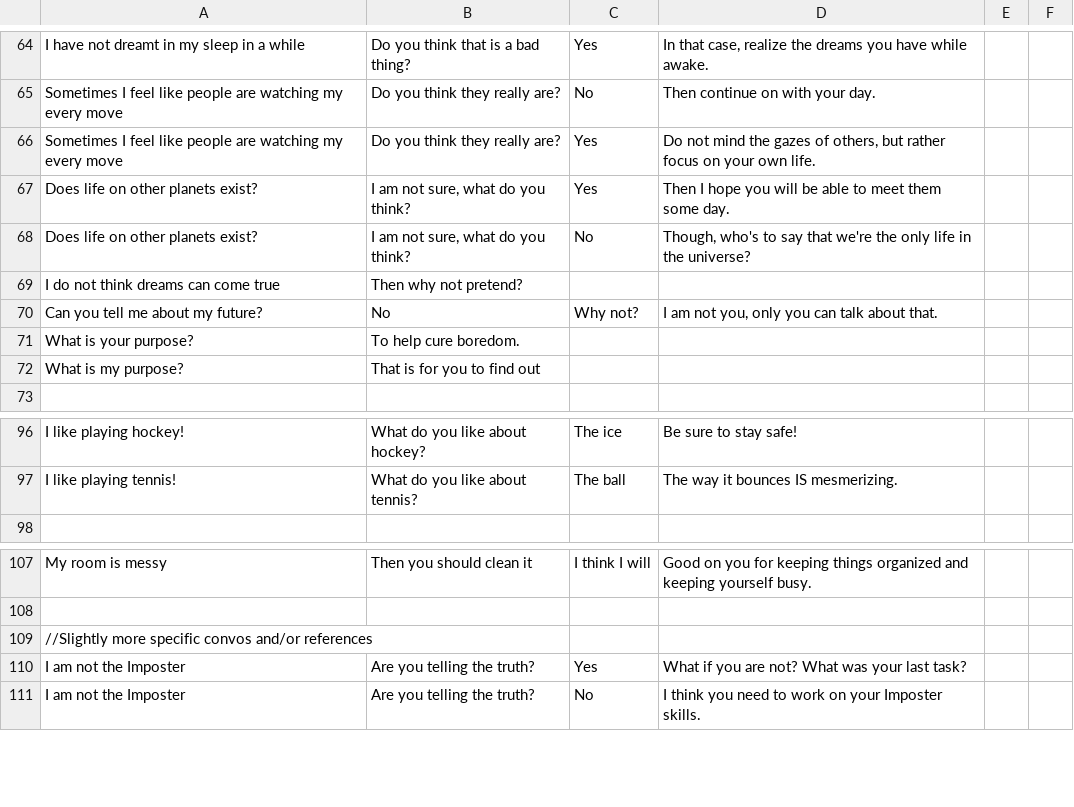
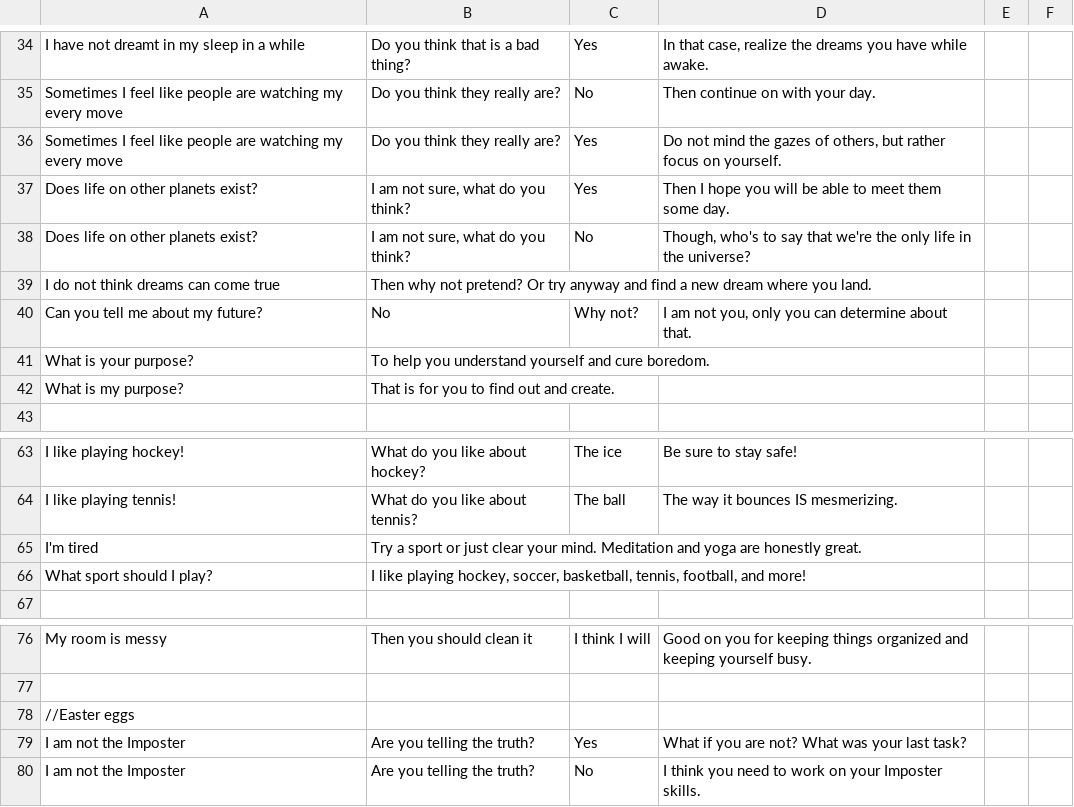
Before and after one commit to roaga/BoredomBot, a CSV file: trainingdata.csv, drawn as a sheet; only a part is shown, gaps mark what is left out; the diff covers the shown part only.

```diff
--- a/trainingdata.csv
+++ b/trainingdata.csv
@@ -65,9 +35,9 @@ I have not dreamt in my sleep in a while,Do you think that is a bad thing?,Yes,"
 Sometimes I feel like people are watching my every move,Do you think they really are?,No,Then continue on with your day.
-Sometimes I feel like people are watching my every move,Do you think they really are?,Yes,"Do not mind the gazes of others, but rather focus on your own life."
+Sometimes I feel like people are watching my every move,Do you think they really are?,Yes,"Do not mind the gazes of others, but rather focus on yourself."
 Does life on other planets exist?,"I am not sure, what do you think?",Yes,Then I hope you will be able to meet them some day.
 Does life on other planets exist?,"I am not sure, what do you think?",No,"Though, who's to say that we're the only life in the universe?"
-I do not think dreams can come true,Then why not pretend?
-Can you tell me about my future?,No,Why not?,"I am not you, only you can talk about that."
-What is your purpose?,To help cure boredom.
-What is my purpose?,That is for you to find out
+I do not think dreams can come true,Then why not pretend? Or try anyway and find a new dream where you land.
+Can you tell me about my future?,No,Why not?,"I am not you, only you can determine about that."
+What is your purpose?,To help you understand yourself and cure boredom.
+What is my purpose?,That is for you to find out and create.
 
@@ -97,2 +64,4 @@ I like playing hockey!,What do you like about hockey?,The ice,Be sure to stay sa
 I like playing tennis!,What do you like about tennis?,The ball,The way it bounces IS mesmerizing.
+I'm tired,Try a sport or just clear your mind. Meditation and yoga are honestly great.
+What sport should I play?,"I like playing hockey, soccer, basketball, tennis, football, and more!"
 
@@ -108,3 +77,3 @@ My room is messy,Then you should clean it,I think I will,Good on you for keeping
 
-//Slightly more specific convos and/or references
+//Easter eggs
 I am not the Imposter,Are you telling the truth?,Yes,"What if you are not? What was your last task?"
```
Also changed, not shown: 6 added rows, 16 removed rows, 21 moved rows and 11 edited cells elsewhere in this file.
